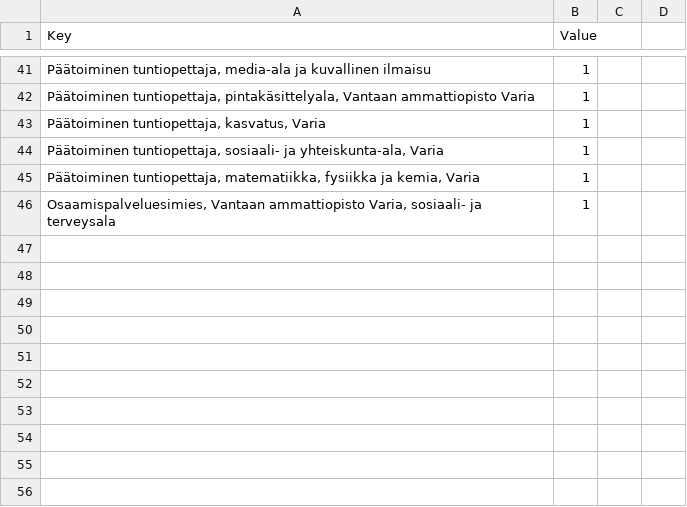
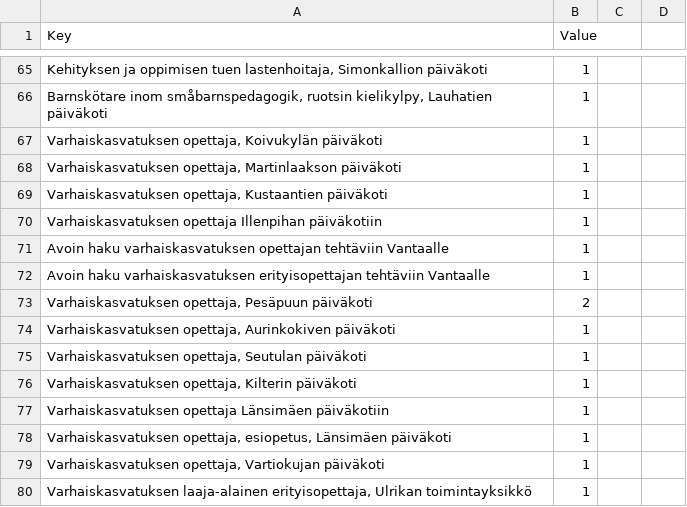
Before and after one commit to Fundamentals-of-Programming-course/Software_project, a CSV file: project/src/report.csv, drawn as a sheet; only a part is shown, gaps mark what is left out; addresses are those after the commit; the diff covers the shown part only; the diff names each change by its address in the sheet, - before the commit and + after, or states it on an @@ line.

```diff
--- a/project/src/report.csv
+++ b/project/src/report.csv
-A65 (Key): Päätoiminen tuntiopettaja, media-ala ja kuvallinen ilmaisu
+A65 (Key): Kehityksen ja oppimisen tuen lastenhoitaja, Simonkallion päiväkoti
-A66 (Key): Päätoiminen tuntiopettaja, pintakäsittelyala, Vantaan ammattiopisto Varia
+A66 (Key): Barnskötare inom småbarnspedagogik, ruotsin kielikylpy, Lauhatien päiväkoti
+row 67: Varhaiskasvatuksen opettaja, Koivukylän päiväkoti | 1
+row 68: Varhaiskasvatuksen opettaja, Martinlaakson päiväkoti | 1
-A69 (Key): Päätoiminen tuntiopettaja, kasvatus, Varia
+A69 (Key): Varhaiskasvatuksen opettaja, Kustaantien päiväkoti
+row 70: Varhaiskasvatuksen opettaja Illenpihan päiväkotiin | 1
-A71 (Key): Päätoiminen tuntiopettaja, sosiaali- ja yhteiskunta-ala, Varia
+A71 (Key): Avoin haku varhaiskasvatuksen opettajan tehtäviin Vantaalle
-A72 (Key): Päätoiminen tuntiopettaja, matematiikka, fysiikka ja kemia, Varia
+A72 (Key): Avoin haku varhaiskasvatuksen erityisopettajan tehtäviin Vantaalle
+row 73: Varhaiskasvatuksen opettaja, Pesäpuun päiväkoti | 2
+row 74: Varhaiskasvatuksen opettaja, Aurinkokiven päiväkoti | 1
+row 75: Varhaiskasvatuksen opettaja, Seutulan päiväkoti | 1
+row 76: Varhaiskasvatuksen opettaja, Kilterin päiväkoti | 1
+row 77: Varhaiskasvatuksen opettaja Länsimäen päiväkotiin | 1
+row 78: Varhaiskasvatuksen opettaja, esiopetus, Länsimäen päiväkoti | 1
+row 79: Varhaiskasvatuksen opettaja, Vartiokujan päiväkoti | 1
-A80 (Key): Osaamispalveluesimies, Vantaan ammattiopisto Varia, sosiaali- ja terveysala
+A80 (Key): Varhaiskasvatuksen laaja-alainen erityisopettaja, Ulrikan toimintayksikkö
```
Also changed, not shown: 25 added rows, 1 removed row and 7 edited cells elsewhere in this file, 4 other files.
